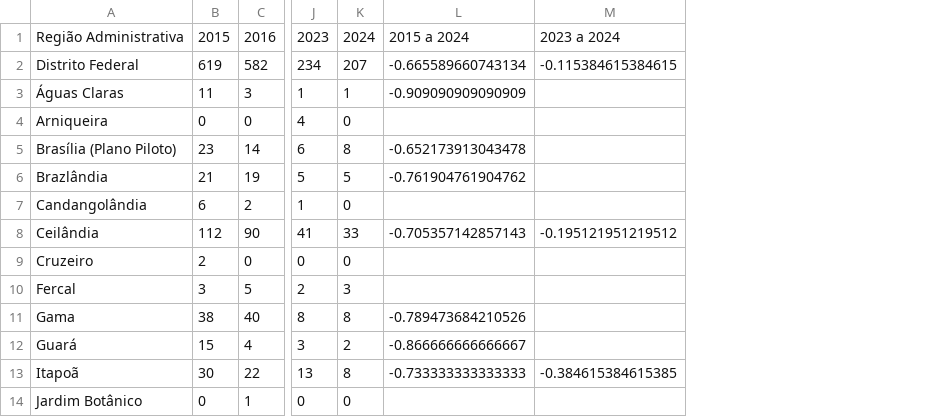
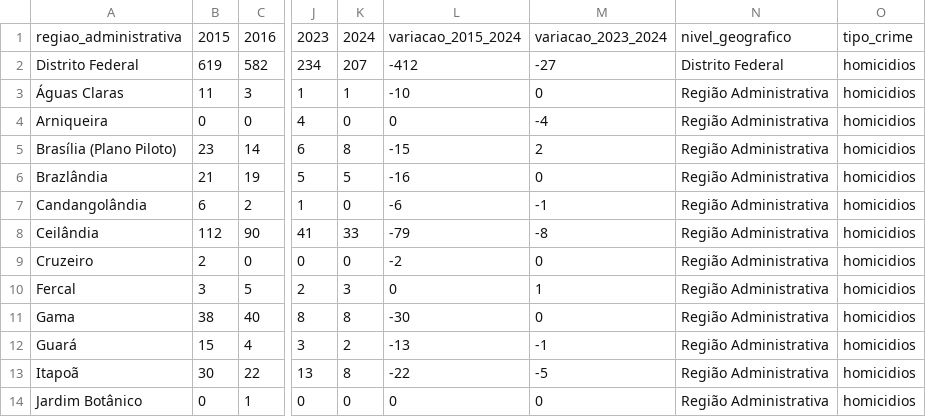
Before and after one commit to gabri-eu/Crimes_Violentos_DF, a CSV file: dados_processados/homicidios.csv, drawn as a sheet; only a part is shown, gaps mark what is left out; removed rows and columns are numbered as before the commit, all else as after; the diff names each change by its address in the sheet, - before the commit and + after, or states it on an @@ line.

```diff
--- a/dados_processados/homicidios.csv
+++ b/dados_processados/homicidios.csv
-column L, rows 1-13: 2015 a 2024 | -0.665589660743134 | -0.909090909090909 |  | -0.652173913043478 | -0.761904761904762 |  | -0.705357142857143 |  |  | -0.789473684210526 | -0.866666666666667 | -0.733333333333333
-column M, rows 1-13: 2023 a 2024 | -0.115384615384615 |  |  |  |  |  | -0.195121951219512 |  |  |  |  | -0.384615384615385
+column L, rows 1-14: variacao_2015_2024 | -412 | -10 | 0 | -15 | -16 | -6 | -79 | -2 | 0 | -30 | -13 | -22 | 0
+column M, rows 1-14: variacao_2023_2024 | -27 | 0 | -4 | 2 | 0 | -1 | -8 | 0 | 1 | 0 | -1 | -5 | 0
+column N, rows 1-14: nivel_geografico | Distrito Federal | Região Administrativa | Região Administrativa | Região Administrativa | Região Administrativa | Região Administrativa | Região Administrativa | Região Administrativa | Região Administrativa | Região Administrativa | Região Administrativa | Região Administrativa | Região Administrativa
+column O, rows 1-14: tipo_crime | homicidios | homicidios | homicidios | homicidios | homicidios | homicidios | homicidios | homicidios | homicidios | homicidios | homicidios | homicidios | homicidios
-A1: Região Administrativa
+A1: regiao_administrativa
```
Also changed, not shown: dados_processados/feminicidios.csv, dados_processados/latrocinios.csv, 17 other files.
